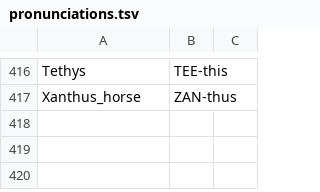
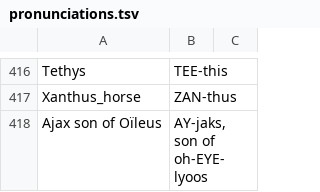
Before and after one commit to spinchange/iliad, a TSV file: index/pronunciations.tsv, drawn as a sheet; only a part is shown, gaps mark what is left out.

```diff
--- a/index/pronunciations.tsv
+++ b/index/pronunciations.tsv
@@ -417 +417,2 @@ Tethys	TEE-this
 Xanthus_horse	ZAN-thus
+Ajax son of Oïleus	AY-jaks, son of oh-EYE-lyoos
```
Also changed, not shown: 17 other files.
